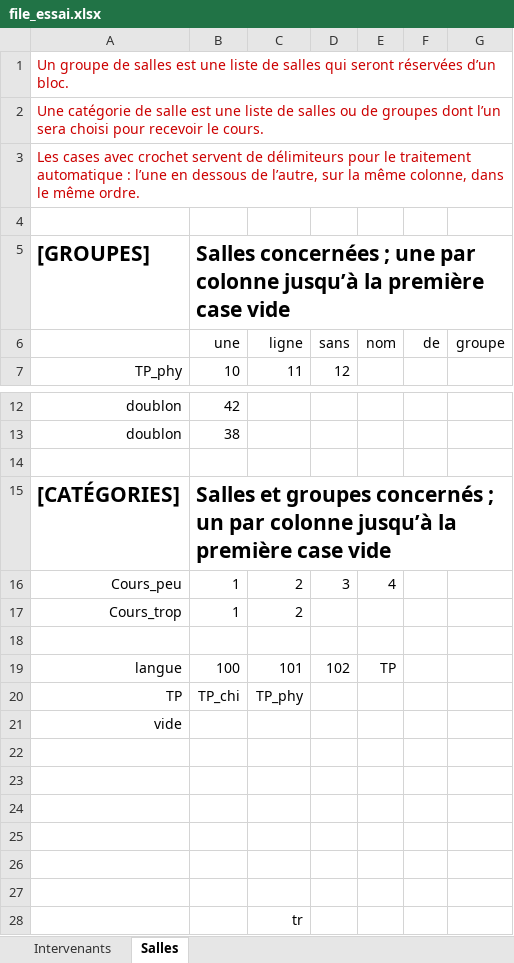
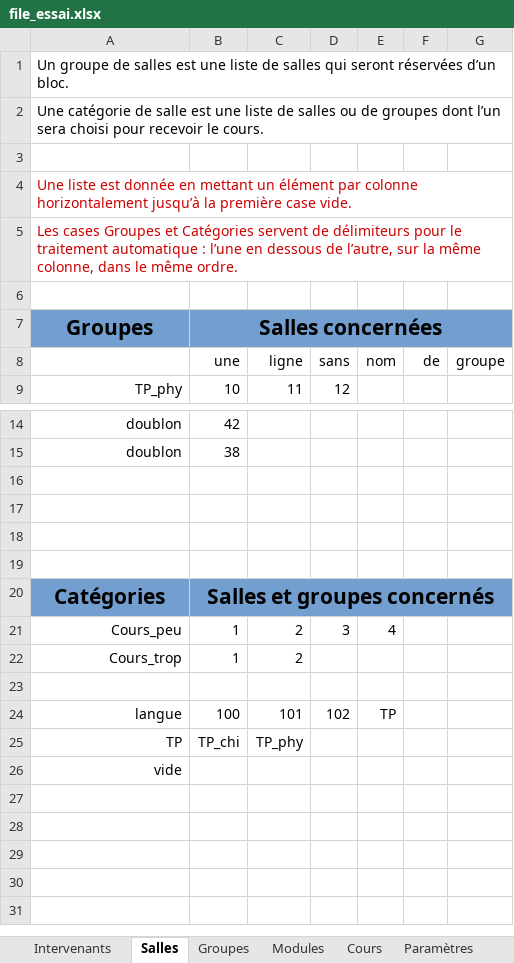
Before and after one commit to dlastes/edt, an Excel workbook: FlOpEDT/configuration/file_essai.xlsx, sheet Salles, drawn as a sheet; only a part is shown, gaps mark what is left out; values as stored, in another font and other column widths than the file's, no borders; removed rows and columns are numbered as before the commit, all else as after; the diff names each change by its address in the sheet, - before the commit and + after, or states it on an @@ line.

```diff
--- a/FlOpEDT/configuration/file_essai.xlsx (sheet Salles)
+++ b/FlOpEDT/configuration/file_essai.xlsx (sheet Salles)
+sheet tab: Groupes
+sheet tab: Modules
+sheet tab: Cours
+sheet tab: Paramètres
-A1:A2 text colour: #CC0000
+A1:A2 text colour: black
-row 3: Les cases avec crochet servent de délimiteurs pour le traitement automatique : l’une en dessous de l’autre, sur la même colonne, dans le même ordre.
+row 4: Une liste est donnée en mettant un élément par colonne horizontalement jusqu’à la première case vide.
+row 5: Les cases Groupes et Catégories servent de délimiteurs pour le traitement automatique : l’une en dessous de l’autre, sur la même colonne, dans le même ordre.
-row 6: [GROUPES] | Salles concernées ; une par colonne jusqu’à la première case vide
+row 6: (empty)
+row 7: Groupes | Salles concernées
-row 17: [CATÉGORIES] | Salles et groupes concernés ; un par colonne jusqu’à la première case vide
+row 17: (empty)
+row 18: (empty)
+row 19: (empty)
+row 20: Catégories | Salles et groupes concernés
-row 22: (empty)
-row 23: (empty)
-row 24: (empty)
-row 25: (empty)
-row 26: (empty)
-row 27: (empty)
-row 28:  |  | tr
```
Also changed, not shown: sheet Intervenants, 1 other file.
